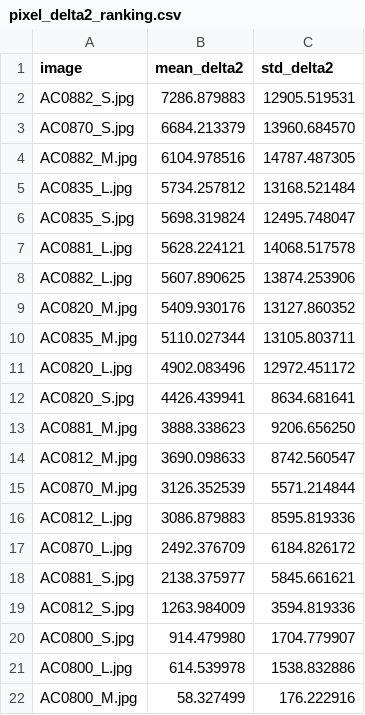
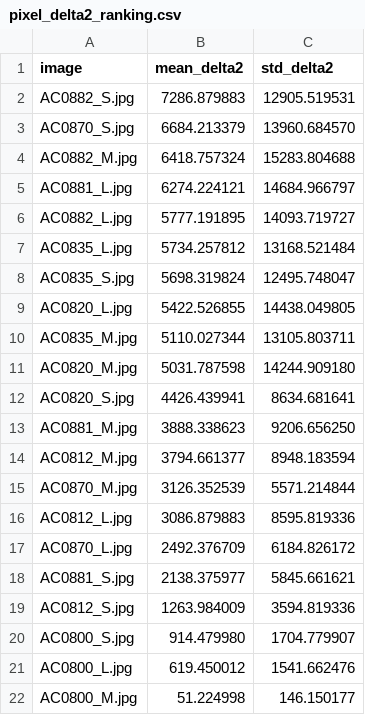
Before and after one commit to MobyDickDick/TinyLanguage, a CSV file: artifacts/converted_symbols/reports/pixel_delta2_ranking.csv, drawn as a sheet.

```diff
--- a/artifacts/converted_symbols/reports/pixel_delta2_ranking.csv
+++ b/artifacts/converted_symbols/reports/pixel_delta2_ranking.csv
@@ -3,13 +3,13 @@ AC0882_S.jpg;7286.879883;12905.519531
 AC0870_S.jpg;6684.213379;13960.684570
-AC0882_M.jpg;6104.978516;14787.487305
+AC0882_M.jpg;6418.757324;15283.804688
+AC0881_L.jpg;6274.224121;14684.966797
+AC0882_L.jpg;5777.191895;14093.719727
 AC0835_L.jpg;5734.257812;13168.521484
 AC0835_S.jpg;5698.319824;12495.748047
-AC0881_L.jpg;5628.224121;14068.517578
-AC0882_L.jpg;5607.890625;13874.253906
-AC0820_M.jpg;5409.930176;13127.860352
+AC0820_L.jpg;5422.526855;14438.049805
 AC0835_M.jpg;5110.027344;13105.803711
-AC0820_L.jpg;4902.083496;12972.451172
+AC0820_M.jpg;5031.787598;14244.909180
 AC0820_S.jpg;4426.439941;8634.681641
 AC0881_M.jpg;3888.338623;9206.656250
-AC0812_M.jpg;3690.098633;8742.560547
+AC0812_M.jpg;3794.661377;8948.183594
 AC0870_M.jpg;3126.352539;5571.214844
@@ -20,3 +20,3 @@ AC0812_S.jpg;1263.984009;3594.819336
 AC0800_S.jpg;914.479980;1704.779907
-AC0800_L.jpg;614.539978;1538.832886
-AC0800_M.jpg;58.327499;176.222916
+AC0800_L.jpg;619.450012;1541.662476
+AC0800_M.jpg;51.224998;146.150177
```
Also changed, not shown: artifacts/converted_symbols/reports/Iteration_Log.csv, artifacts/converted_symbols/reports/quality_tercile_passes.csv, 22 other files.
